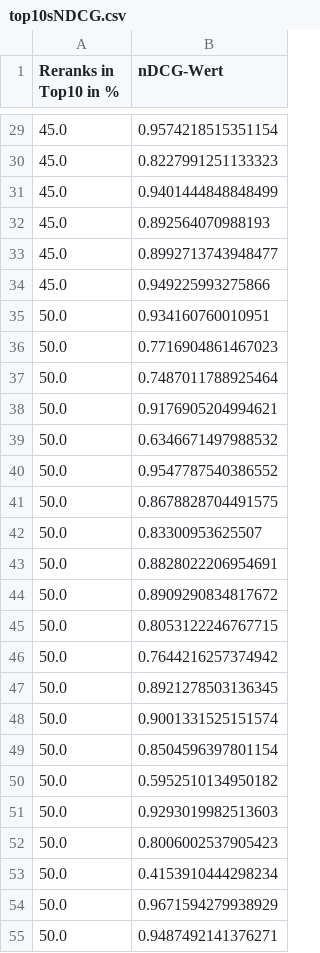
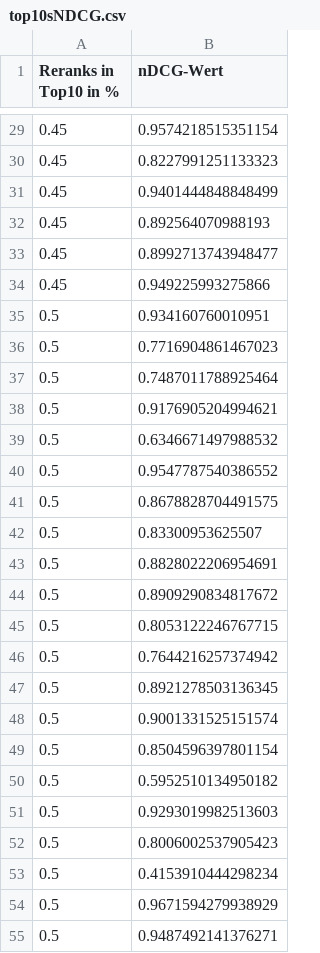
Before and after one commit to lukas-abegg/bachelorthesis, a CSV file: content/diagrams/eval/top10sNDCG.csv, drawn as a sheet; only a part is shown, gaps mark what is left out; the diff covers the shown part only.

```diff
--- a/content/diagrams/eval/top10sNDCG.csv
+++ b/content/diagrams/eval/top10sNDCG.csv
@@ -29,27 +29,27 @@ Reranks in Top10 in %,nDCG-Wert
-45.0,0.9574218515351154
-45.0,0.8227991251133323
-45.0,0.9401444848848499
-45.0,0.892564070988193
-45.0,0.8992713743948477
-45.0,0.949225993275866
-50.0,0.934160760010951
-50.0,0.7716904861467023
-50.0,0.7487011788925464
-50.0,0.9176905204994621
-50.0,0.6346671497988532
-50.0,0.9547787540386552
-50.0,0.8678828704491575
-50.0,0.83300953625507
-50.0,0.8828022206954691
-50.0,0.8909290834817672
-50.0,0.8053122246767715
-50.0,0.7644216257374942
-50.0,0.8921278503136345
-50.0,0.9001331525151574
-50.0,0.8504596397801154
-50.0,0.5952510134950182
-50.0,0.9293019982513603
-50.0,0.8006002537905423
-50.0,0.4153910444298234
-50.0,0.9671594279938929
-50.0,0.9487492141376271
+0.45,0.9574218515351154
+0.45,0.8227991251133323
+0.45,0.9401444848848499
+0.45,0.892564070988193
+0.45,0.8992713743948477
+0.45,0.949225993275866
+0.5,0.934160760010951
+0.5,0.7716904861467023
+0.5,0.7487011788925464
+0.5,0.9176905204994621
+0.5,0.6346671497988532
+0.5,0.9547787540386552
+0.5,0.8678828704491575
+0.5,0.83300953625507
+0.5,0.8828022206954691
+0.5,0.8909290834817672
+0.5,0.8053122246767715
+0.5,0.7644216257374942
+0.5,0.8921278503136345
+0.5,0.9001331525151574
+0.5,0.8504596397801154
+0.5,0.5952510134950182
+0.5,0.9293019982513603
+0.5,0.8006002537905423
+0.5,0.4153910444298234
+0.5,0.9671594279938929
+0.5,0.9487492141376271
```
Also changed, not shown: 30 edited cells elsewhere in this file, content/diagrams/eval/nDCG.csv, content/diagrams/eval/relevanceAVGVarianten.csv.
